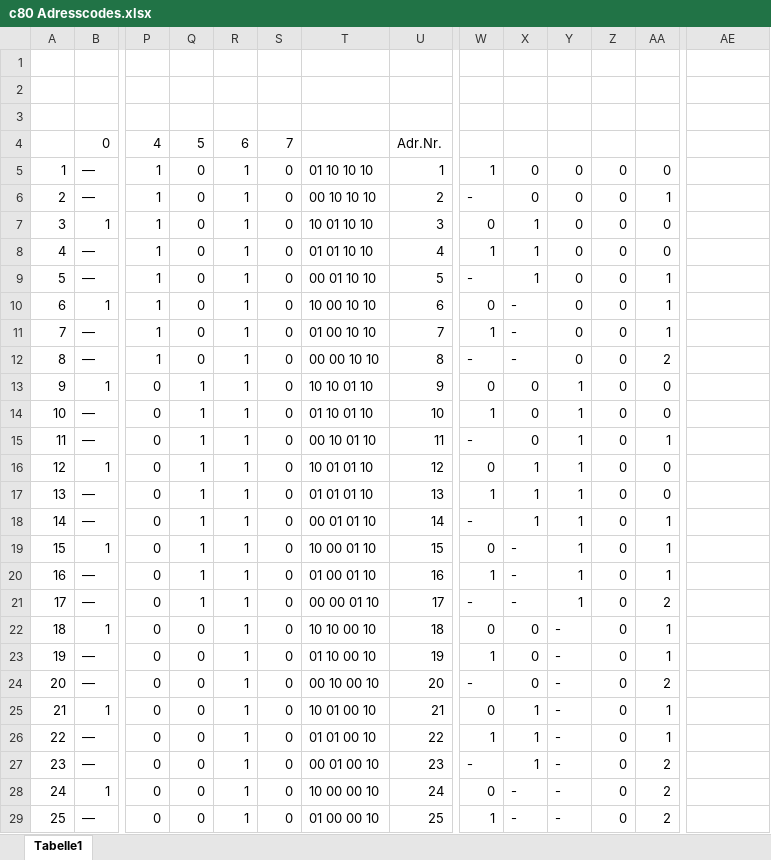
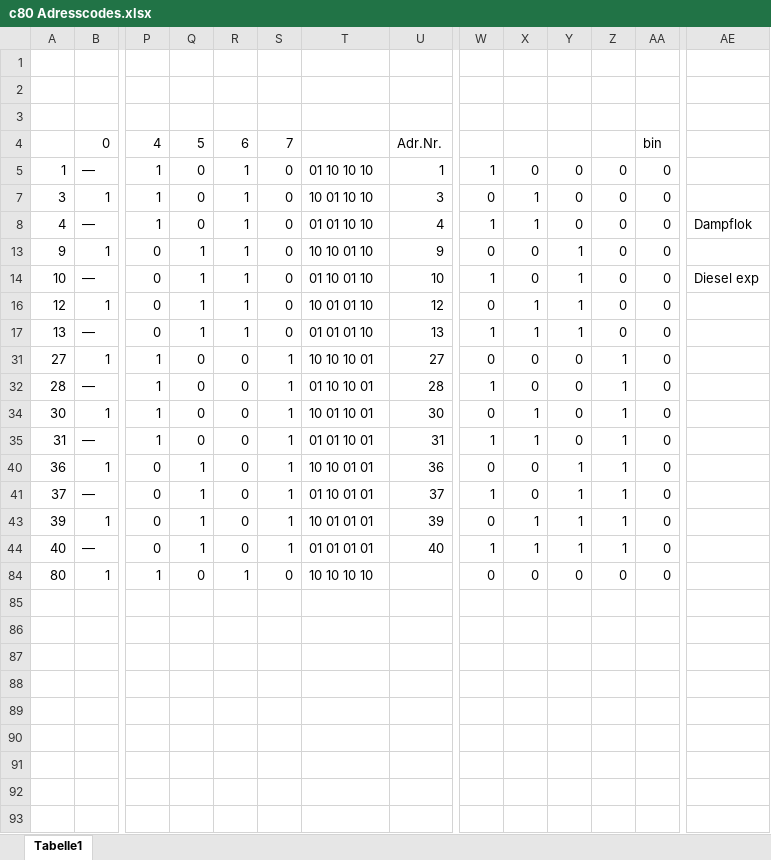
Before and after one commit to ruediheimlicher/H0_Interface, an Excel workbook: c80 Adresscodes.xlsx, sheet Tabelle1, drawn as a sheet; only a part is shown, gaps mark what is left out; the shorter side is filled out with more unchanged rows; values as stored, in another font and other column widths than the file's, no cell formats; conditional formats not drawn; rows hold the shown columns only; the diff covers the shown part only; the diff names each change by its address in the sheet, - before the commit and + after, or states it on an @@ line.

```diff
--- a/c80 Adresscodes.xlsx (sheet Tabelle1)
+++ b/c80 Adresscodes.xlsx (sheet Tabelle1)
-AA4: (empty)
+AA4: bin
@@ row 6 hidden: 2 | — | 1 | 0 | 1 | 0 | 00 10 10 10 | 2 | - | 0 | 0 | 0 | 1 @@
-AE8: (empty)
+AE8: Dampflok
@@ row 9 hidden: 5 | — | 1 | 0 | 1 | 0 | 00 01 10 10 | 5 | - | 1 | 0 | 0 | 1 @@
@@ row 10 hidden: 6 | 1 | 1 | 0 | 1 | 0 | 10 00 10 10 | 6 | 0 | - | 0 | 0 | 1 @@
@@ row 11 hidden: 7 | — | 1 | 0 | 1 | 0 | 01 00 10 10 | 7 | 1 | - | 0 | 0 | 1 @@
@@ row 12 hidden: 8 | — | 1 | 0 | 1 | 0 | 00 00 10 10 | 8 | - | - | 0 | 0 | 2 @@
-AE14: (empty)
+AE14: Diesel exp
@@ row 15 hidden: 11 | — | 0 | 1 | 1 | 0 | 00 10 01 10 | 11 | - | 0 | 1 | 0 | 1 @@
@@ row 18 hidden: 14 | — | 0 | 1 | 1 | 0 | 00 01 01 10 | 14 | - | 1 | 1 | 0 | 1 @@
@@ row 19 hidden: 15 | 1 | 0 | 1 | 1 | 0 | 10 00 01 10 | 15 | 0 | - | 1 | 0 | 1 @@
@@ row 20 hidden: 16 | — | 0 | 1 | 1 | 0 | 01 00 01 10 | 16 | 1 | - | 1 | 0 | 1 @@
@@ row 21 hidden: 17 | — | 0 | 1 | 1 | 0 | 00 00 01 10 | 17 | - | - | 1 | 0 | 2 @@
@@ row 22 hidden: 18 | 1 | 0 | 0 | 1 | 0 | 10 10 00 10 | 18 | 0 | 0 | - | 0 | 1 @@
@@ row 23 hidden: 19 | — | 0 | 0 | 1 | 0 | 01 10 00 10 | 19 | 1 | 0 | - | 0 | 1 @@
@@ row 24 hidden: 20 | — | 0 | 0 | 1 | 0 | 00 10 00 10 | 20 | - | 0 | - | 0 | 2 @@
@@ row 25 hidden: 21 | 1 | 0 | 0 | 1 | 0 | 10 01 00 10 | 21 | 0 | 1 | - | 0 | 1 @@
@@ row 26 hidden: 22 | — | 0 | 0 | 1 | 0 | 01 01 00 10 | 22 | 1 | 1 | - | 0 | 1 @@
@@ row 27 hidden: 23 | — | 0 | 0 | 1 | 0 | 00 01 00 10 | 23 | - | 1 | - | 0 | 2 @@
@@ row 28 hidden: 24 | 1 | 0 | 0 | 1 | 0 | 10 00 00 10 | 24 | 0 | - | - | 0 | 2 @@
@@ row 29 hidden: 25 | — | 0 | 0 | 1 | 0 | 01 00 00 10 | 25 | 1 | - | - | 0 | 2 @@
```
Also changed, not shown: 2 removed rows and 59 hidden or unhidden rows elsewhere in this sheet, cell formats, 3 other files.
